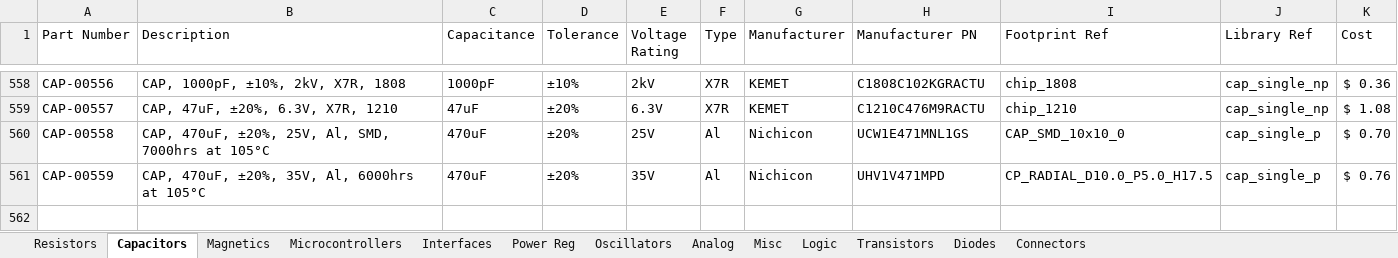
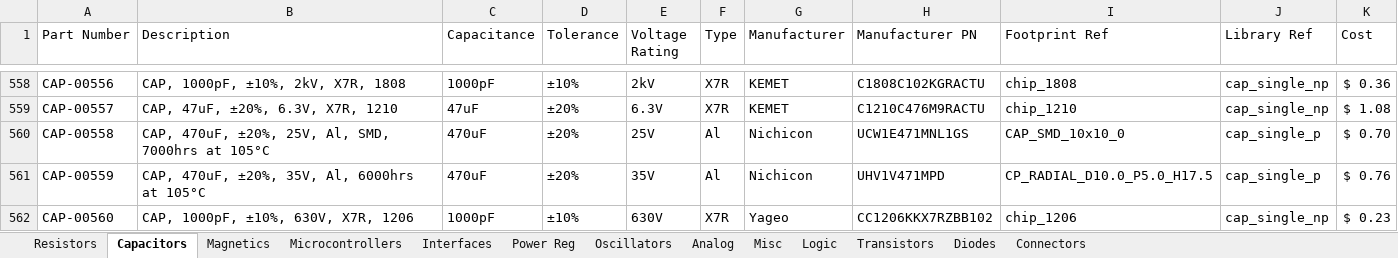
Before and after one commit to cwruRobotics/Altium_Central_Library, an Excel workbook: Library/Components/DB.xlsx, sheet Capacitors, drawn as a sheet; only a part is shown, gaps mark what is left out; values as stored, in another font and other column widths than the file's, no borders; the diff names each change by its address in the sheet, - before the commit and + after, or states it on an @@ line.

```diff
--- a/Library/Components/DB.xlsx (sheet Capacitors)
+++ b/Library/Components/DB.xlsx (sheet Capacitors)
+row 562: CAP-00560 | CAP, 1000pF, ±10%, 630V, X7R, 1206 | 1000pF | ±10% | 630V | X7R | Yageo | CC1206KKX7RZBB102 | chip_1206 | cap_single_np | $ 0.23
```
Also changed, not shown: sheet Connectors, sheet Resistors, 4 other files.
